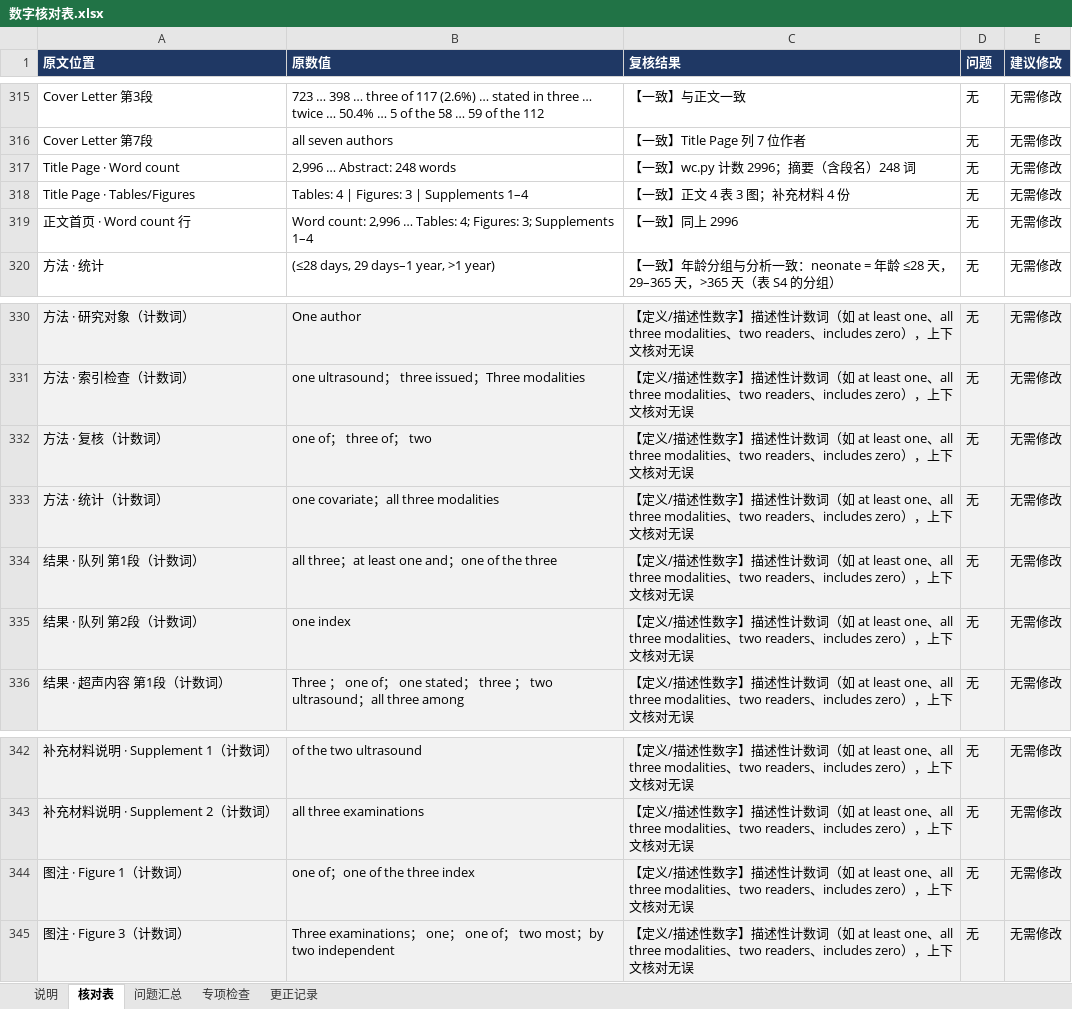
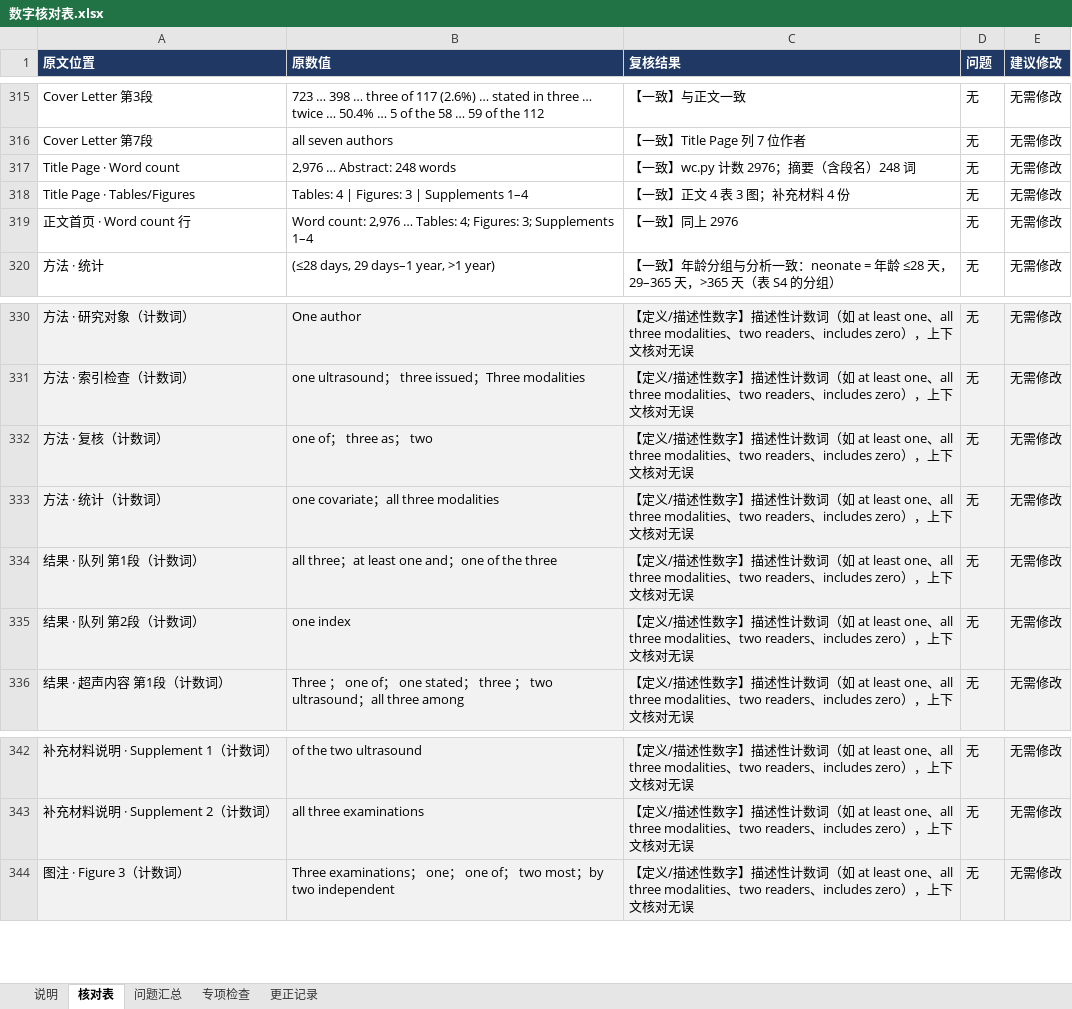
Before and after one commit to hthien76413-dotcom/-Diagnostic-performance-of-intestinal-malrotation, an Excel workbook: 数字核对表.xlsx, sheet 核对表, drawn as a sheet; only a part is shown, gaps mark what is left out; values as stored, in another font and other column widths than the file's, no borders; charts and pictures not drawn; the diff names each change by its address in the sheet, - before the commit and + after, or states it on an @@ line.

```diff
--- a/数字核对表.xlsx (sheet 核对表)
+++ b/数字核对表.xlsx (sheet 核对表)
-B317 (原数值): 2,996 … Abstract: 248 words
+B317 (原数值): 2,976 … Abstract: 248 words
-C317 (复核结果): 【一致】wc.py 计数 2996；摘要（含段名）248 词
+C317 (复核结果): 【一致】wc.py 计数 2976；摘要（含段名）248 词
-B319 (原数值): Word count: 2,996 … Tables:…
+B319 (原数值): Word count: 2,976 … Tables:…
-C319 (复核结果): 【一致】同上 2996
+C319 (复核结果): 【一致】同上 2976
-B332 (原数值): one of； three of； two
+B332 (原数值): one of； three as； two
-row 344: 图注 · Figure 1（计数词） | one of；one of the three index | 【定义/描述性数字】描述性计数词（如 at least one、all three modalities、two readers、includes zero），上下文核对无误 | 无 | 无需修改
```
Also changed, not shown: sheet 说明, 17 other files.
